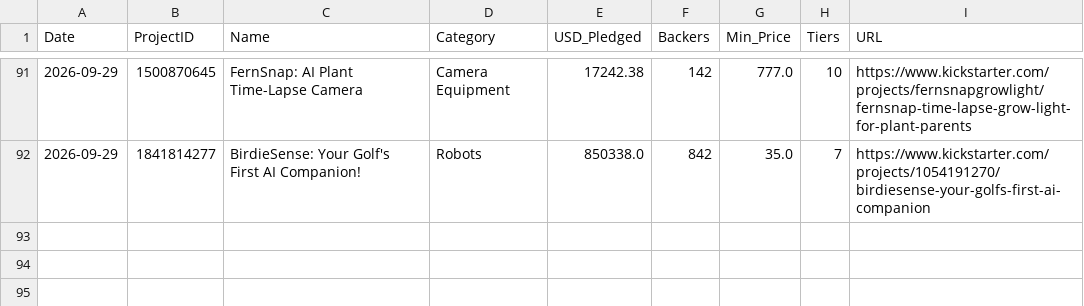
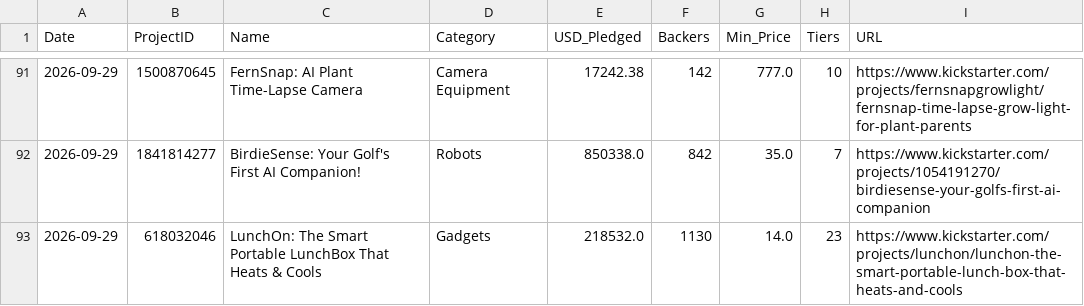
Before and after one commit to apexhuang-zizi/News-Financial_Tracking, a CSV file: ks_history.csv, drawn as a sheet; only a part is shown, gaps mark what is left out.

Commit message:
Auto-update crowdfunding board: 2026-09-29 (73 tiers)

```diff
--- a/ks_history.csv
+++ b/ks_history.csv
@@ -92 +92,2 @@ Date,ProjectID,Name,Category,USD_Pledged,Backers,Min_Price,Tiers,URL
 2026-09-29,1841814277,BirdieSense: Your Golf's First AI Companion!,Robots,850338.0,842,35.0,7,https://www.kickstarter.com/projects/1054191270/birdiesense-your-golfs-first-ai-companion
+2026-09-29,618032046,LunchOn: The Smart Portable LunchBox That Heats & Cools,Gadgets,218532.0,1130,14.0,23,https://www.kickstarter.com/projects/lunchon/lunchon-the-smart-portable-lunch-box-that-heats-and-cools
```
Also changed, not shown: 2 other files.
